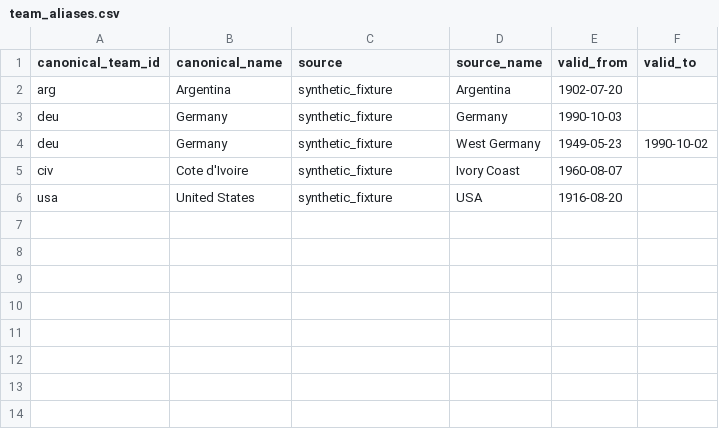
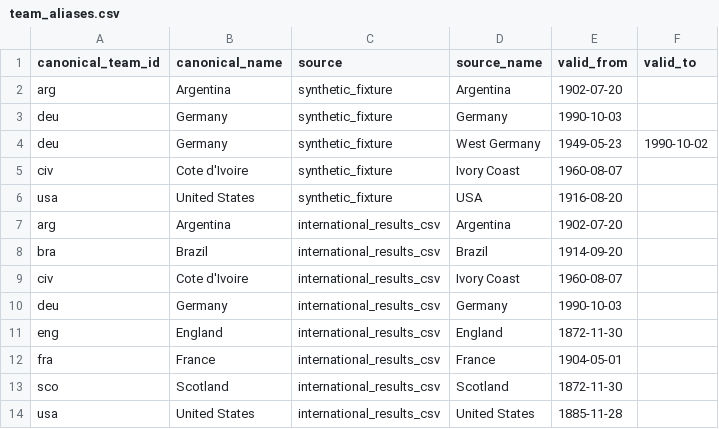
Before and after one commit to juanbrau-or/world-cup-2026-predictions, a CSV file: data/static/team_aliases.csv, drawn as a sheet.

```diff
--- a/data/static/team_aliases.csv
+++ b/data/static/team_aliases.csv
@@ -6 +6,9 @@ civ,Cote d'Ivoire,synthetic_fixture,Ivory Coast,1960-08-07,
 usa,United States,synthetic_fixture,USA,1916-08-20,
+arg,Argentina,international_results_csv,Argentina,1902-07-20,
+bra,Brazil,international_results_csv,Brazil,1914-09-20,
+civ,Cote d'Ivoire,international_results_csv,Ivory Coast,1960-08-07,
+deu,Germany,international_results_csv,Germany,1990-10-03,
+eng,England,international_results_csv,England,1872-11-30,
+fra,France,international_results_csv,France,1904-05-01,
+sco,Scotland,international_results_csv,Scotland,1872-11-30,
+usa,United States,international_results_csv,United States,1885-11-28,
```
Also changed, not shown: 11 other files.
